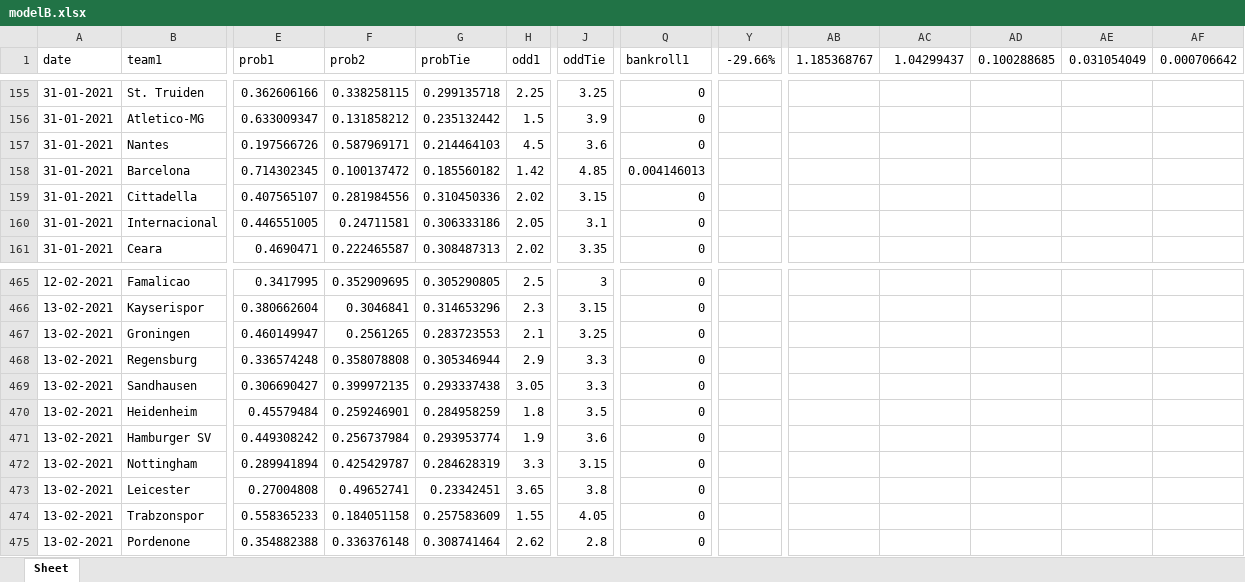
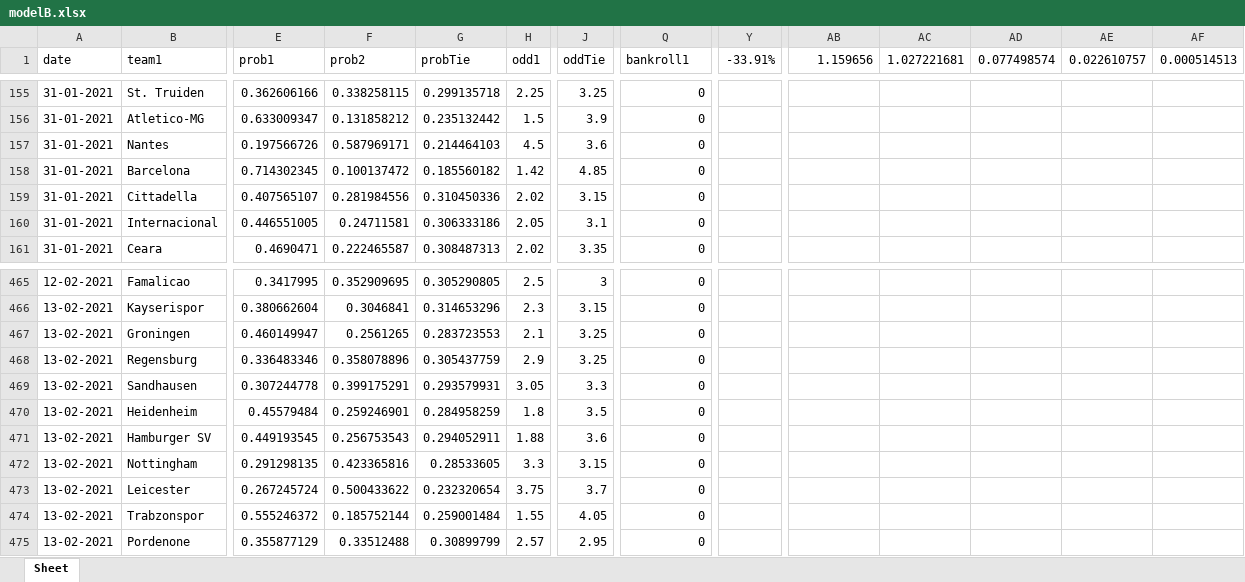
Before and after one commit to jps-yes/soccer_predictor, an Excel workbook: predictor/modelB.xlsx, sheet Sheet, drawn as a sheet; only a part is shown, gaps mark what is left out; values as stored, in another font and other column widths than the file's, no borders; the diff covers the shown part only; the diff names each change by its address in the sheet, - before the commit and + after, or states it on an @@ line.

```diff
--- a/predictor/modelB.xlsx (sheet Sheet)
+++ b/predictor/modelB.xlsx (sheet Sheet)
-Y1: -29.66%
+Y1: -33.91%
-AB1: 1.185368767
+AB1: 1.159656
-AC1: 1.04299437
+AC1: 1.027221681
-AD1: 0.100288685
+AD1: 0.077498574
-AE1: 0.031054049
+AE1: 0.022610757
-AF1: 0.000706642
+AF1: 0.000514513
-Q158 (bankroll1): 0.004146013
+Q158 (bankroll1): 0
-E468 (prob1): 0.336574248
+E468 (prob1): 0.336483346
-F468 (prob2): 0.358078808
+F468 (prob2): 0.358078896
-G468 (probTie): 0.305346944
+G468 (probTie): 0.305437759
-J468 (oddTie): 3.3
+J468 (oddTie): 3.25
-E469 (prob1): 0.306690427
+E469 (prob1): 0.307244778
-F469 (prob2): 0.399972135
+F469 (prob2): 0.399175291
-G469 (probTie): 0.293337438
+G469 (probTie): 0.293579931
-E471 (prob1): 0.449308242
+E471 (prob1): 0.449193545
-F471 (prob2): 0.256737984
+F471 (prob2): 0.256753543
-G471 (probTie): 0.293953774
+G471 (probTie): 0.294052911
-H471 (odd1): 1.9
+H471 (odd1): 1.88
-E472 (prob1): 0.289941894
+E472 (prob1): 0.291298135
-F472 (prob2): 0.425429787
+F472 (prob2): 0.423365816
-G472 (probTie): 0.284628319
+G472 (probTie): 0.28533605
-E473 (prob1): 0.27004808
+E473 (prob1): 0.267245724
-F473 (prob2): 0.49652741
+F473 (prob2): 0.500433622
-G473 (probTie): 0.23342451
+G473 (probTie): 0.232320654
-H473 (odd1): 3.65
+H473 (odd1): 3.75
-J473 (oddTie): 3.8
+J473 (oddTie): 3.7
-E474 (prob1): 0.558365233
+E474 (prob1): 0.555246372
-F474 (prob2): 0.184051158
+F474 (prob2): 0.185752144
-G474 (probTie): 0.257583609
+G474 (probTie): 0.259001484
-E475 (prob1): 0.354882388
+E475 (prob1): 0.355877129
-F475 (prob2): 0.336376148
+F475 (prob2): 0.33512488
-G475 (probTie): 0.308741464
+G475 (probTie): 0.30899799
-H475 (odd1): 2.62
+H475 (odd1): 2.57
-J475 (oddTie): 2.8
+J475 (oddTie): 2.95
```
Also changed, not shown: 386 edited cells elsewhere in this sheet, predictor/modelA.xlsx, predictor/modelC.xlsx, 2 other files.
